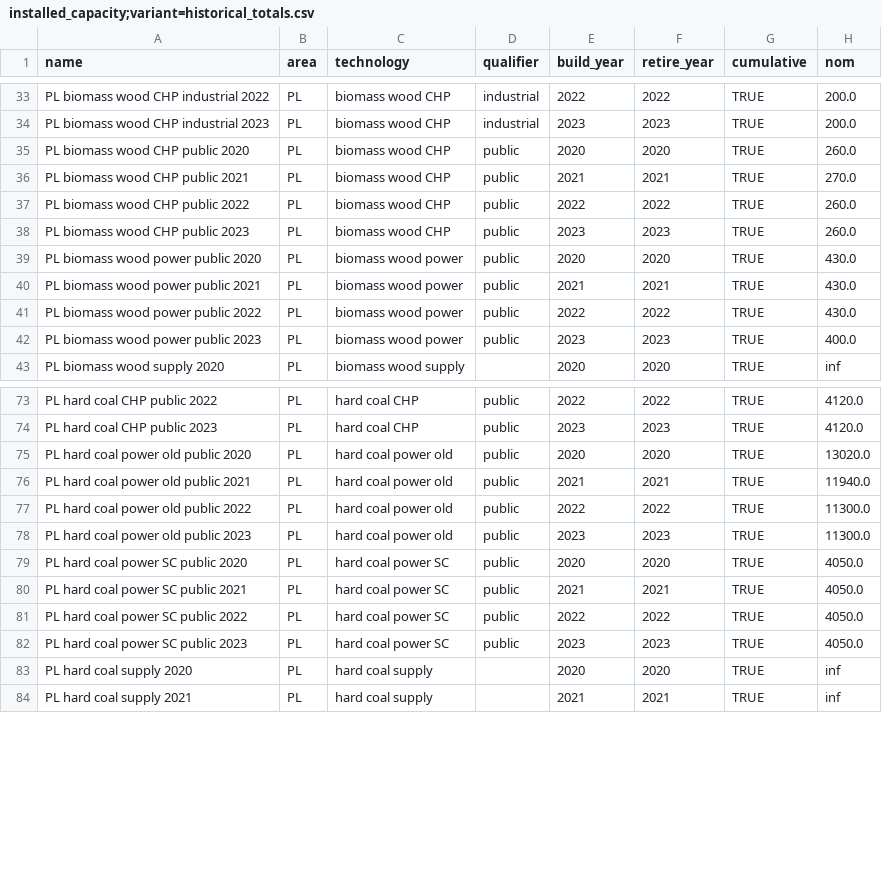
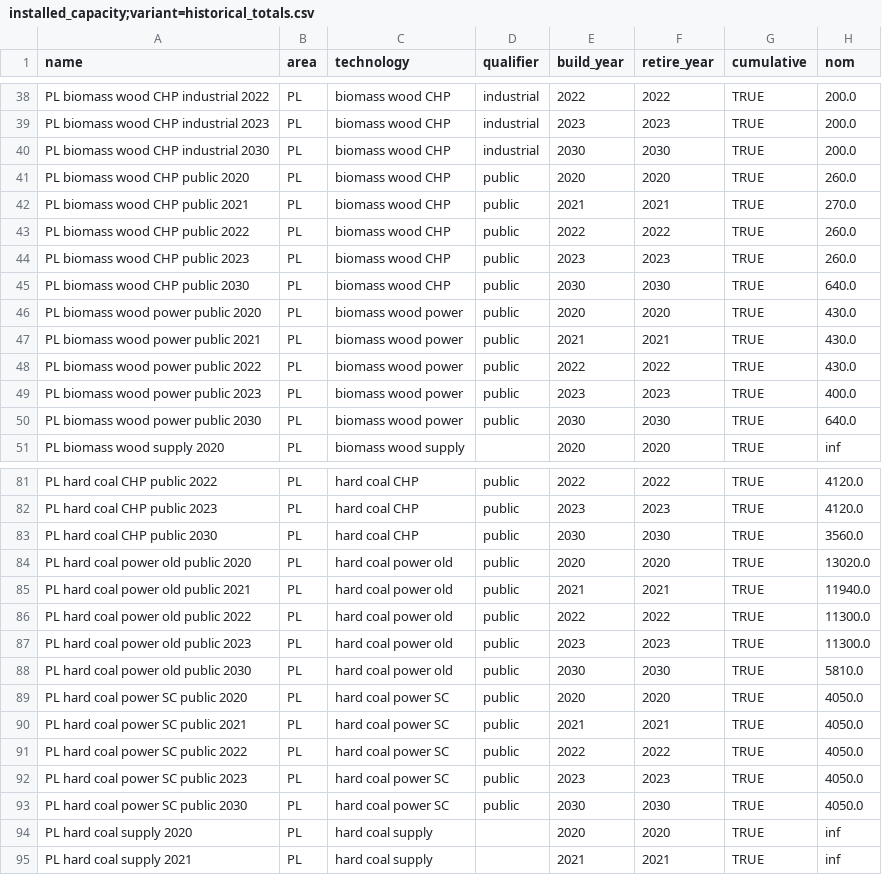
Before and after one commit to instrat-pl/pypsa-pl-mini, a CSV file: data/input/installed_capacity;variant=historical_totals.csv, drawn as a sheet; only a part is shown, gaps mark what is left out; the diff covers the shown part only; the diff names each change by its address in the sheet, - before the commit and + after, or states it on an @@ line.

```diff
--- a/data/input/installed_capacity;variant=historical_totals.csv
+++ b/data/input/installed_capacity;variant=historical_totals.csv
+row 40: PL biomass wood CHP industrial 2030 | PL | biomass wood CHP | industrial | 2030 | 2030 | TRUE | 200.0
+row 45: PL biomass wood CHP public 2030 | PL | biomass wood CHP | public | 2030 | 2030 | TRUE | 640.0
+row 50: PL biomass wood power public 2030 | PL | biomass wood power | public | 2030 | 2030 | TRUE | 640.0
+row 83: PL hard coal CHP public 2030 | PL | hard coal CHP | public | 2030 | 2030 | TRUE | 3560.0
+row 88: PL hard coal power old public 2030 | PL | hard coal power old | public | 2030 | 2030 | TRUE | 5810.0
+row 93: PL hard coal power SC public 2030 | PL | hard coal power SC | public | 2030 | 2030 | TRUE | 4050.0
```
Also changed, not shown: 17 added rows elsewhere in this file, 1 other file.
